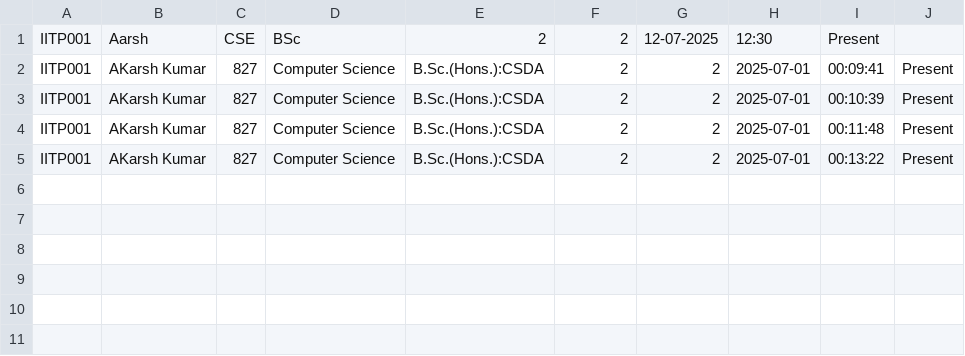
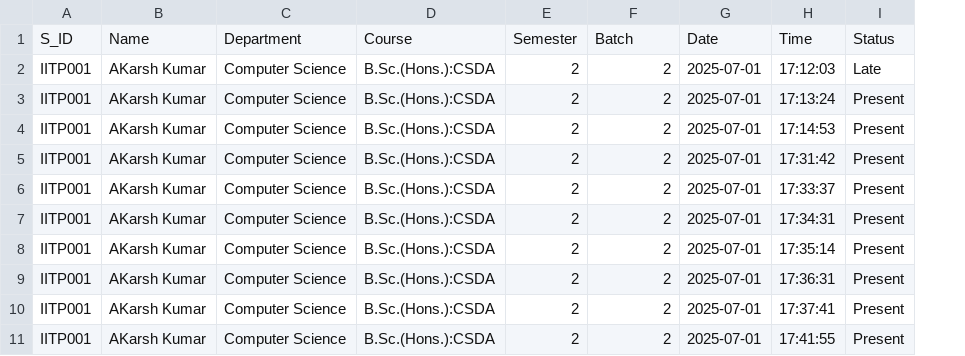
Before and after one commit to thakuraditya43/Face-Recognition-Attendance-System, a CSV file: attendance.csv, drawn as a sheet; removed rows and columns are numbered as before the commit, all else as after; the diff names each change by its address in the sheet, - before the commit and + after, or states it on an @@ line.

Commit message:
Enhanced the Face Recognition Attendance System by refining face detection, updating the training logic, and improving attendance marking with duplicate checks. Integrated student data retrieval from the database, updated the UI components, revised FAQs, and optimized the main application flow. Also updated attendance.csv structure and regenerated the classifier model.

```diff
--- a/attendance.csv
+++ b/attendance.csv
-column C, rows 1-5: CSE | 827 | 827 | 827 | 827
-column I, rows 1-5: Present | 00:09:41 | 00:10:39 | 00:11:48 | 00:13:22
+column H, rows 2-6: 17:12:03 | 17:13:24 | 17:14:53 | 17:31:42 | 17:33:37
+row 1: S_ID | Name | Department | Course | Semester | Batch | Date | Time | Status
-B2: Aarsh
+B2: AKarsh Kumar
-C2: BSc
+C2: Computer Science
-D2: 2
+D2: B.Sc.(Hons.):CSDA
-F2: 12-07-2025
+F2: 2
-G2: 12:30
+G2: 2025-07-01
-I2: (empty)
+I2: Late
+row 7: IITP001 | AKarsh Kumar | Computer Science | B.Sc.(Hons.):CSDA | 2 | 2 | 2025-07-01 | 17:34:31 | Present
+row 8: IITP001 | AKarsh Kumar | Computer Science | B.Sc.(Hons.):CSDA | 2 | 2 | 2025-07-01 | 17:35:14 | Present
+row 9: IITP001 | AKarsh Kumar | Computer Science | B.Sc.(Hons.):CSDA | 2 | 2 | 2025-07-01 | 17:36:31 | Present
+row 10: IITP001 | AKarsh Kumar | Computer Science | B.Sc.(Hons.):CSDA | 2 | 2 | 2025-07-01 | 17:37:41 | Present
+row 11: IITP001 | AKarsh Kumar | Computer Science | B.Sc.(Hons.):CSDA | 2 | 2 | 2025-07-01 | 17:41:55 | Present
```
Also changed, not shown: 24 other files.
